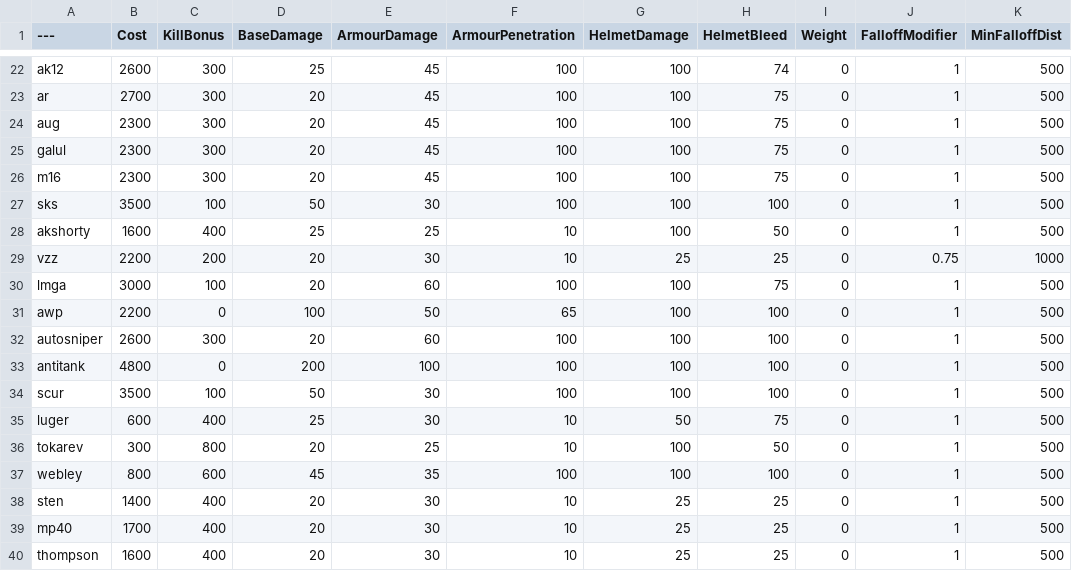
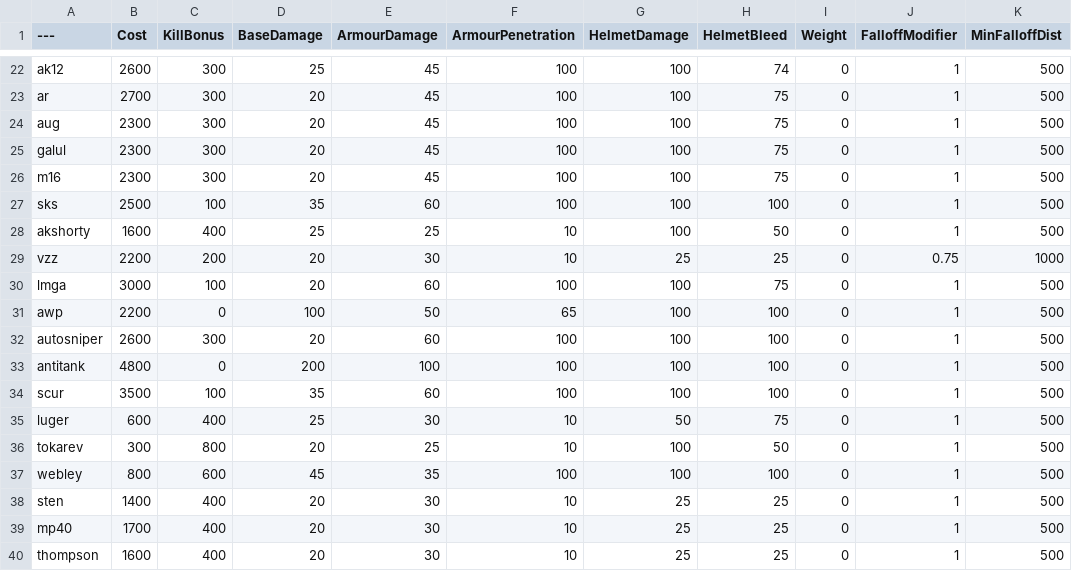
Before and after one commit to vankruptgames/BalancingTable, a CSV file: BalancingTable.csv, drawn as a sheet; only a part is shown, gaps mark what is left out; the diff names each change by its address in the sheet, - before the commit and + after, or states it on an @@ line.

Commit message:
Update BalancingTable.csv
Reverting SKS/Scur changes

```diff
--- a/BalancingTable.csv
+++ b/BalancingTable.csv
-B27 (Cost): 3500
+B27 (Cost): 2500
-D27 (BaseDamage): 50
+D27 (BaseDamage): 35
-E27 (ArmourDamage): 30
+E27 (ArmourDamage): 60
-D34 (BaseDamage): 50
+D34 (BaseDamage): 35
-E34 (ArmourDamage): 30
+E34 (ArmourDamage): 60
```
